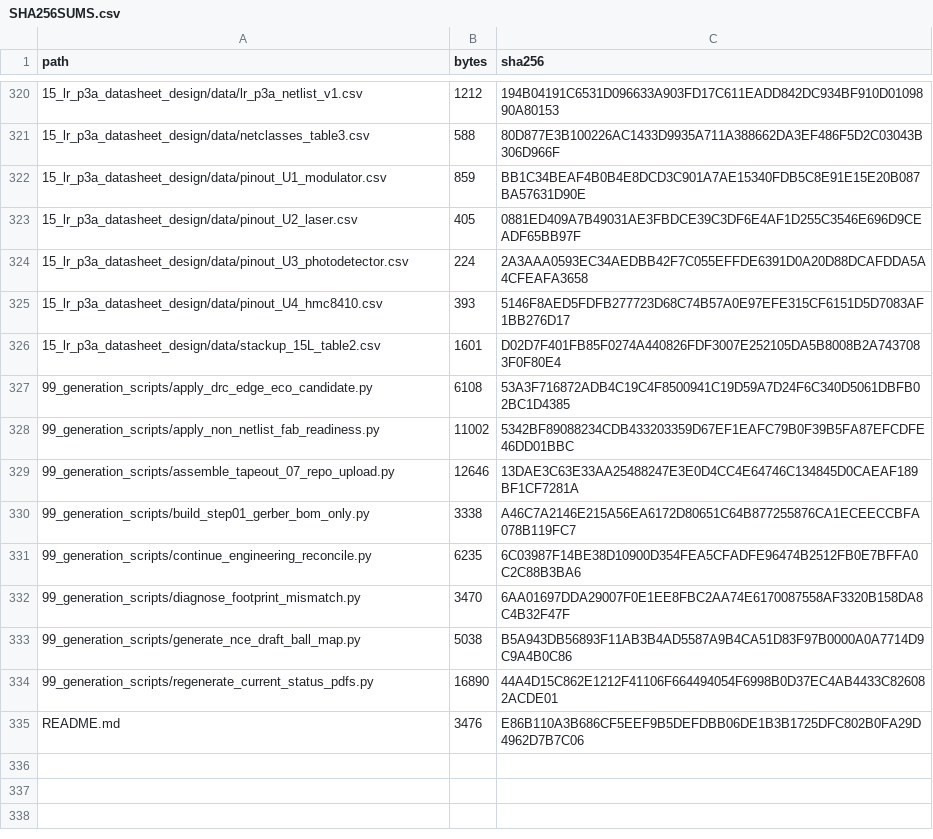
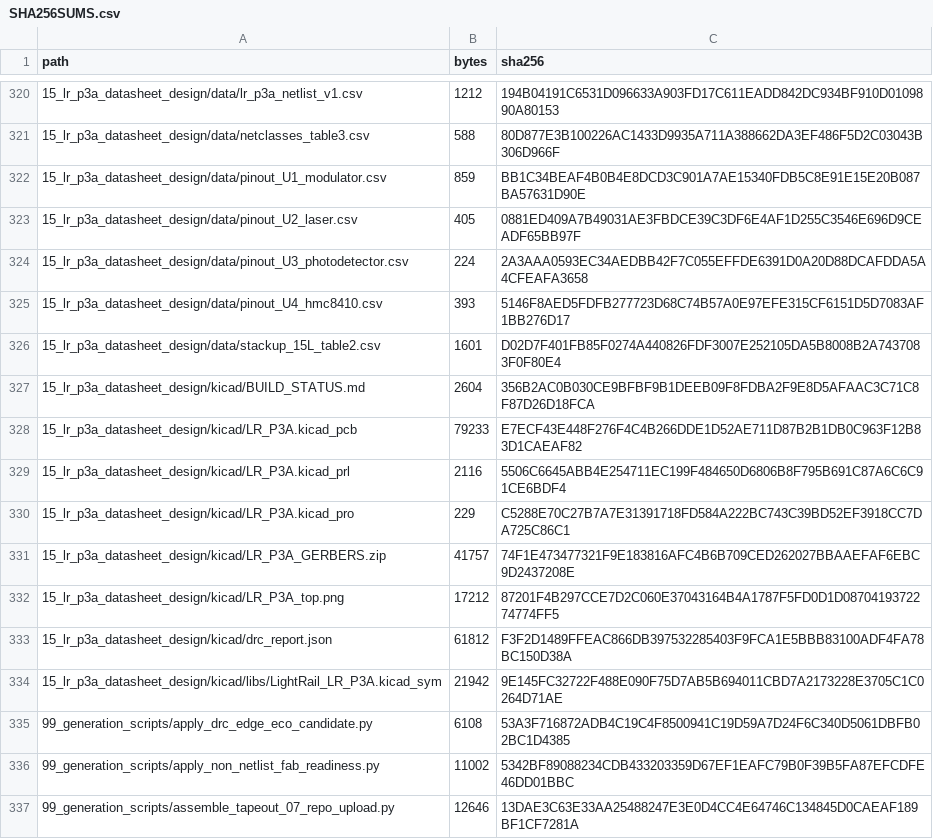
Before and after one commit to Lightiam/tapeout_07, a CSV file: SHA256SUMS.csv, drawn as a sheet; only a part is shown, gaps mark what is left out; the shorter side is filled out with more unchanged rows.

```diff
--- a/SHA256SUMS.csv
+++ b/SHA256SUMS.csv
@@ -326,2 +326,10 @@ path,bytes,sha256
 15_lr_p3a_datasheet_design/data/stackup_15L_table2.csv,1601,D02D7F401FB85F0274A440826FDF3007E252105DA5B8008B2A7437083F0F80E4
+15_lr_p3a_datasheet_design/kicad/BUILD_STATUS.md,2604,356B2AC0B030CE9BFBF9B1DEEB09F8FDBA2F9E8D5AFAAC3C71C8F87D26D18FCA
+15_lr_p3a_datasheet_design/kicad/LR_P3A.kicad_pcb,79233,E7ECF43E448F276F4C4B266DDE1D52AE711D87B2B1DB0C963F12B83D1CAEAF82
+15_lr_p3a_datasheet_design/kicad/LR_P3A.kicad_prl,2116,5506C6645ABB4E254711EC199F484650D6806B8F795B691C87A6C6C91CE6BDF4
+15_lr_p3a_datasheet_design/kicad/LR_P3A.kicad_pro,229,C5288E70C27B7A7E31391718FD584A222BC743C39BD52EF3918CC7DA725C86C1
+15_lr_p3a_datasheet_design/kicad/LR_P3A_GERBERS.zip,41757,74F1E473477321F9E183816AFC4B6B709CED262027BBAAEFAF6EBC9D2437208E
+15_lr_p3a_datasheet_design/kicad/LR_P3A_top.png,17212,87201F4B297CCE7D2C060E37043164B4A1787F5FD0D1D0870419372274774FF5
+15_lr_p3a_datasheet_design/kicad/drc_report.json,61812,F3F2D1489FFEAC866DB397532285403F9FCA1E5BBB83100ADF4FA78BC150D38A
+15_lr_p3a_datasheet_design/kicad/libs/LightRail_LR_P3A.kicad_sym,21942,9E145FC32722F488E090F75D7AB5B694011CBD7A2173228E3705C1C0264D71AE
 99_generation_scripts/apply_drc_edge_eco_candidate.py,6108,53A3F716872ADB4C19C4F8500941C19D59A7D24F6C340D5061DBFB02BC1D4385
```
Also changed, not shown: 8 other files.
